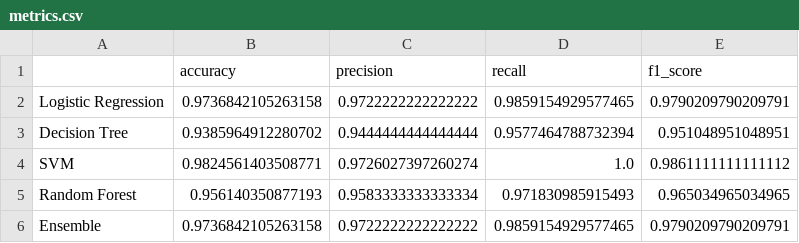
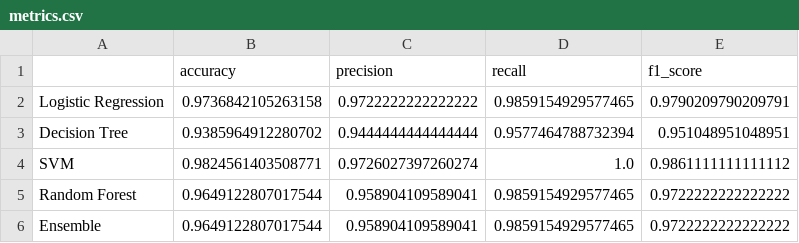
Before and after one commit to Soumyadeep-Chakravarti/EPICS_Project, a CSV file: results/metrics.csv, drawn as a sheet.

```diff
--- a/results/metrics.csv
+++ b/results/metrics.csv
@@ -4,3 +4,3 @@ Decision Tree,0.9385964912280702,0.9444444444444444,0.9577464788732394,0.9510489
 SVM,0.9824561403508771,0.9726027397260274,1.0,0.9861111111111112
-Random Forest,0.956140350877193,0.9583333333333334,0.971830985915493,0.965034965034965
-Ensemble,0.9736842105263158,0.9722222222222222,0.9859154929577465,0.9790209790209791
+Random Forest,0.9649122807017544,0.958904109589041,0.9859154929577465,0.9722222222222222
+Ensemble,0.9649122807017544,0.958904109589041,0.9859154929577465,0.9722222222222222
```
Also changed, not shown: 11 other files.
